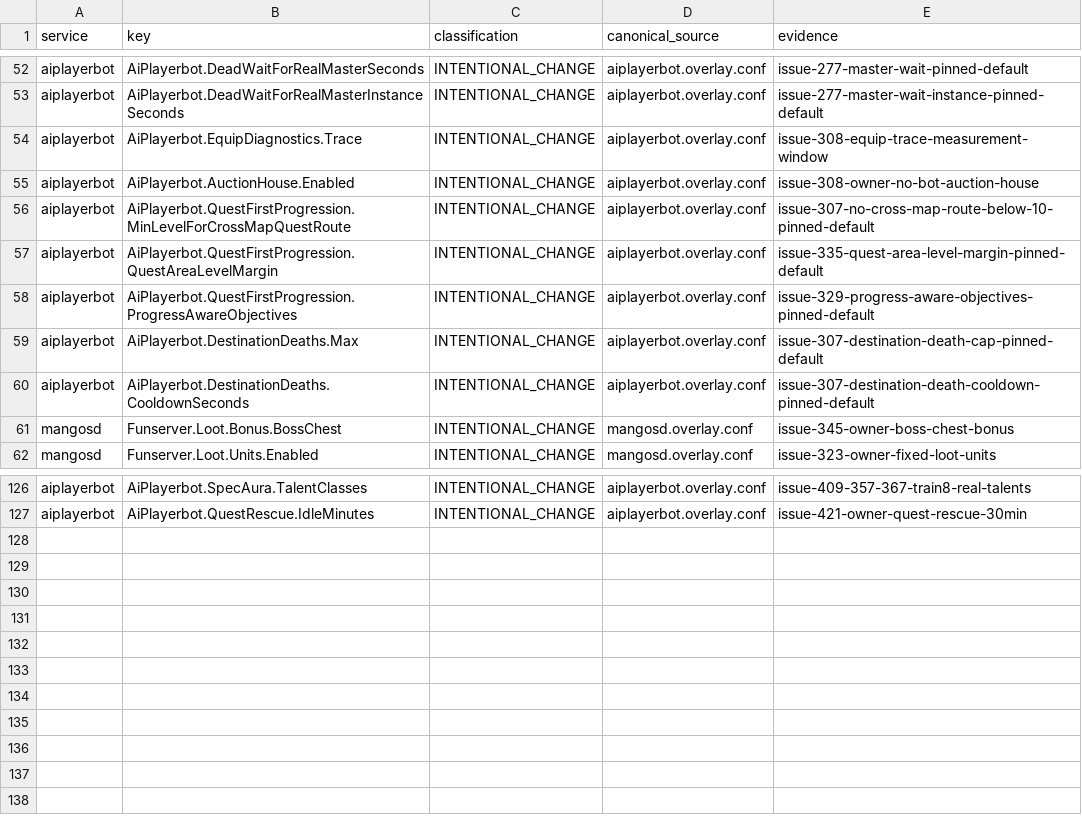
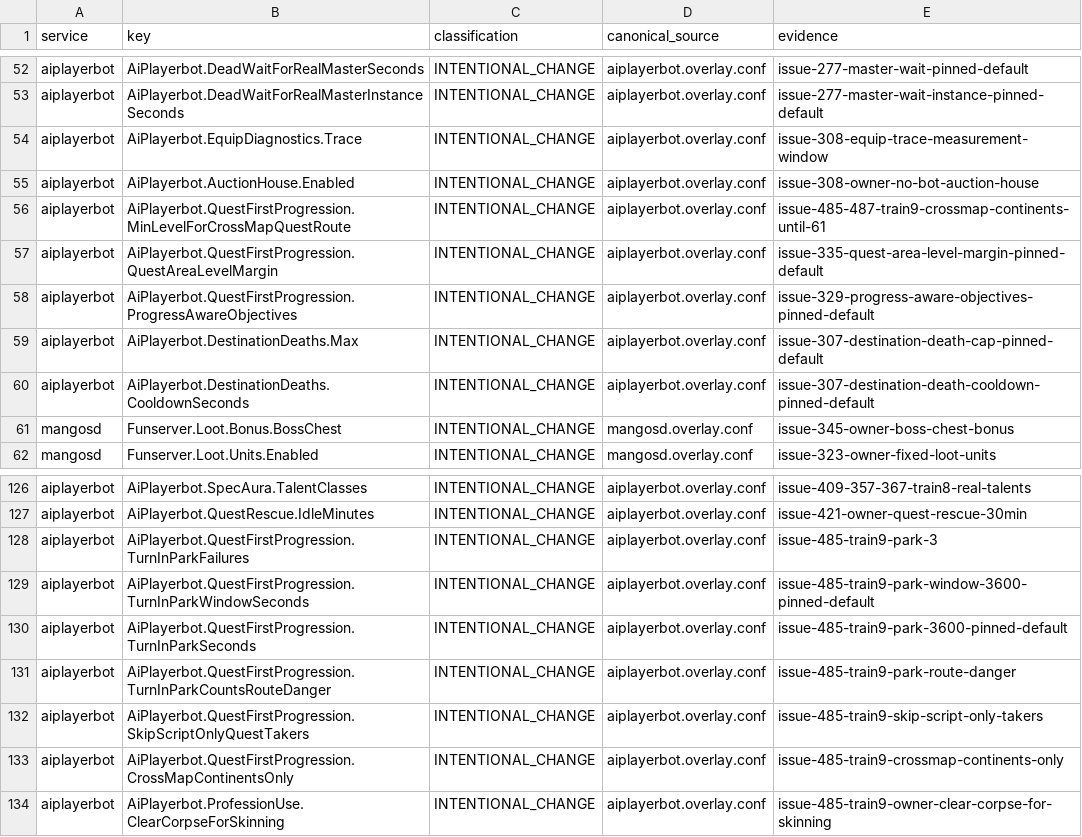
Before and after one commit to Cilverkrow/twow-repo, a TSV file: config/canonical/profiles/funserver-test/semantic-profile.tsv, drawn as a sheet; only a part is shown, gaps mark what is left out.

```diff
--- a/config/canonical/profiles/funserver-test/semantic-profile.tsv
+++ b/config/canonical/profiles/funserver-test/semantic-profile.tsv
@@ -55,3 +55,3 @@ aiplayerbot	AiPlayerbot.EquipDiagnostics.Trace	INTENTIONAL_CHANGE	aiplayerbot.ov
 aiplayerbot	AiPlayerbot.AuctionHouse.Enabled	INTENTIONAL_CHANGE	aiplayerbot.overlay.conf	issue-308-owner-no-bot-auction-house
-aiplayerbot	AiPlayerbot.QuestFirstProgression.MinLevelForCrossMapQuestRoute	INTENTIONAL_CHANGE	aiplayerbot.overlay.conf	issue-307-no-cross-map-route-below-10-pinned-default
+aiplayerbot	AiPlayerbot.QuestFirstProgression.MinLevelForCrossMapQuestRoute	INTENTIONAL_CHANGE	aiplayerbot.overlay.conf	issue-485-487-train9-crossmap-continents-until-61
 aiplayerbot	AiPlayerbot.QuestFirstProgression.QuestAreaLevelMargin	INTENTIONAL_CHANGE	aiplayerbot.overlay.conf	issue-335-quest-area-level-margin-pinned-default
@@ -127 +127,8 @@ aiplayerbot	AiPlayerbot.SpecAura.TalentClasses	INTENTIONAL_CHANGE	aiplayerbot.ov
 aiplayerbot	AiPlayerbot.QuestRescue.IdleMinutes	INTENTIONAL_CHANGE	aiplayerbot.overlay.conf	issue-421-owner-quest-rescue-30min
+aiplayerbot	AiPlayerbot.QuestFirstProgression.TurnInParkFailures	INTENTIONAL_CHANGE	aiplayerbot.overlay.conf	issue-485-train9-park-3
+aiplayerbot	AiPlayerbot.QuestFirstProgression.TurnInParkWindowSeconds	INTENTIONAL_CHANGE	aiplayerbot.overlay.conf	issue-485-train9-park-window-3600-pinned-default
+aiplayerbot	AiPlayerbot.QuestFirstProgression.TurnInParkSeconds	INTENTIONAL_CHANGE	aiplayerbot.overlay.conf	issue-485-train9-park-3600-pinned-default
+aiplayerbot	AiPlayerbot.QuestFirstProgression.TurnInParkCountsRouteDanger	INTENTIONAL_CHANGE	aiplayerbot.overlay.conf	issue-485-train9-park-route-danger
+aiplayerbot	AiPlayerbot.QuestFirstProgression.SkipScriptOnlyQuestTakers	INTENTIONAL_CHANGE	aiplayerbot.overlay.conf	issue-485-train9-skip-script-only-takers
+aiplayerbot	AiPlayerbot.QuestFirstProgression.CrossMapContinentsOnly	INTENTIONAL_CHANGE	aiplayerbot.overlay.conf	issue-485-train9-crossmap-continents-only
+aiplayerbot	AiPlayerbot.ProfessionUse.ClearCorpseForSkinning	INTENTIONAL_CHANGE	aiplayerbot.overlay.conf	issue-485-train9-owner-clear-corpse-for-skinning
```
Also changed, not shown: 2 other files.
